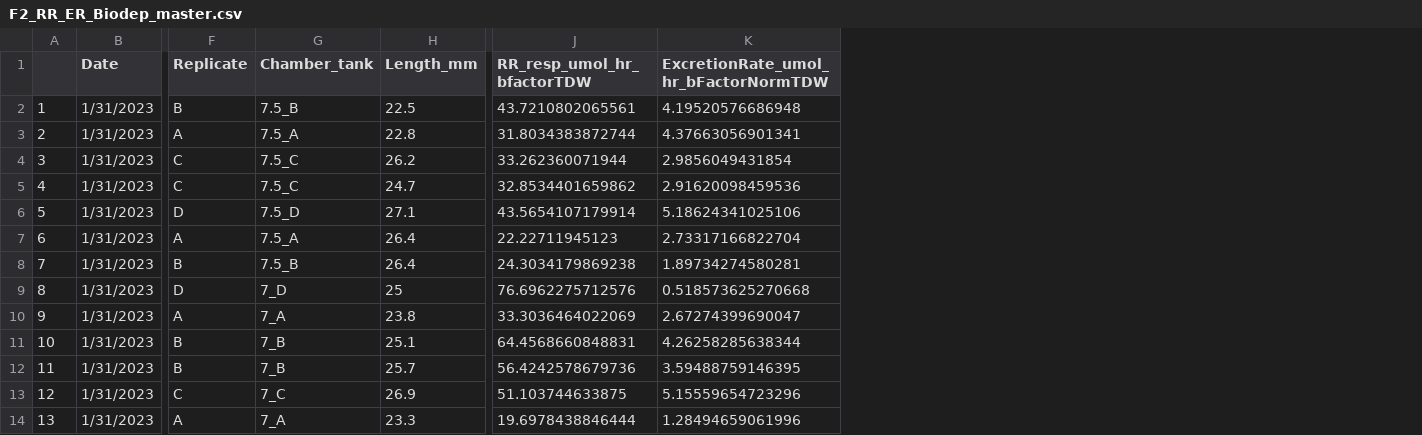
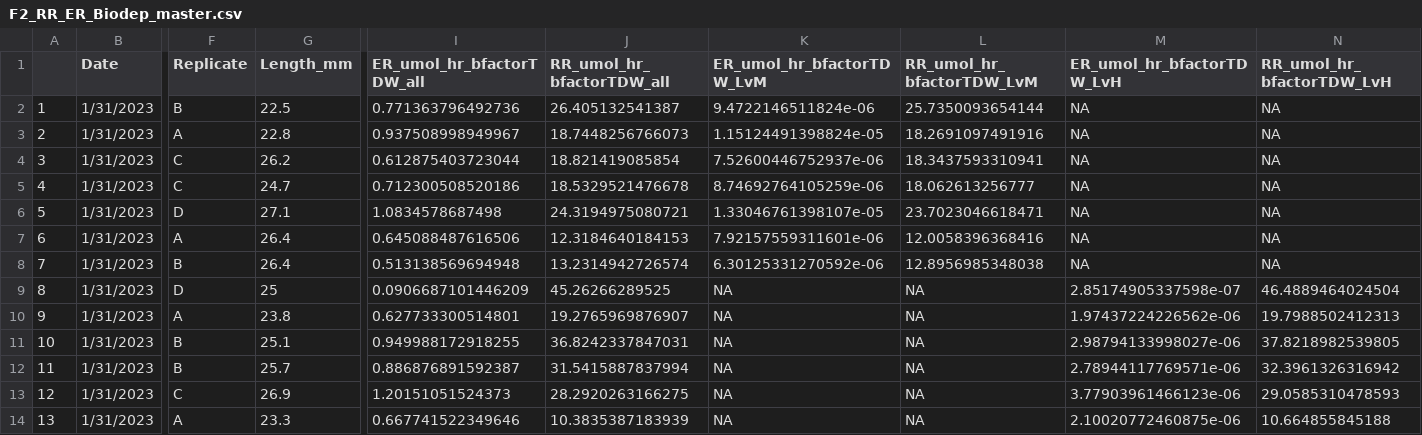
Before and after one commit to NEFSC/EAD-ASEB-Airradians_multigen_OA, a CSV file: RAnalysis/Output/F2_RR_ER_Biodep_master.csv, drawn as a sheet; only a part is shown, gaps mark what is left out; removed rows and columns are numbered as before the commit, all else as after; the diff names each change by its address in the sheet, - before the commit and + after, or states it on an @@ line.

Commit message:
new analysis of SFG and fixed master ER and RR files

```diff
--- a/RAnalysis/Output/F2_RR_ER_Biodep_master.csv
+++ b/RAnalysis/Output/F2_RR_ER_Biodep_master.csv
-column G (Chamber_tank), rows 2-14: 7.5_B | 7.5_A | 7.5_C | 7.5_C | 7.5_D | 7.5_A | 7.5_B | 7_D | 7_A | 7_B | 7_B | 7_C | 7_A
-column J (RR_resp_umol_hr_bfactorTDW), rows 2-14: 43.7210802065561 | 31.8034383872744 | 33.262360071944 | 32.8534401659862 | 43.5654107179914 | 22.22711945123 | 24.3034179869238 | 76.6962275712576 | 33.3036464022069 | 64.4568660848831 | 56.4242578679736 | 51.103744633875 | 19.6978438846444
-column K, rows 1-14: ExcretionRate_umol_hr_bFactorNormTDW | 4.19520576686948 | 4.37663056901341 | 2.9856049431854 | 2.91620098459536 | 5.18624341025106 | 2.73317166822704 | 1.89734274580281 | 0.518573625270668 | 2.67274399690047 | 4.26258285638344 | 3.59488759146395 | 5.15559654723296 | 1.28494659061996
+column I (ER_umol_hr_bfactorTDW_all), rows 2-14: 0.771363796492736 | 0.937508998949967 | 0.612875403723044 | 0.712300508520186 | 1.0834578687498 | 0.645088487616506 | 0.513138569694948 | 0.0906687101446209 | 0.627733300514801 | 0.949988172918255 | 0.886876891592387 | 1.20151051524373 | 0.667741522349646
+column J (RR_umol_hr_bfactorTDW_all), rows 2-14: 26.405132541387 | 18.7448256766073 | 18.821419085854 | 18.5329521476678 | 24.3194975080721 | 12.3184640184153 | 13.2314942726574 | 45.26266289525 | 19.2765969876907 | 36.8242337847031 | 31.5415887837994 | 28.2920263166275 | 10.3835387183939
+column K (ER_umol_hr_bfactorTDW_LvM), rows 2-14: 9.4722146511824e-06 | 1.15124491398824e-05 | 7.52600446752937e-06 | 8.74692764105259e-06 | 1.33046761398107e-05 | 7.92157559311601e-06 | 6.30125331270592e-06 | NA | NA | NA | NA | NA | NA
+column L (RR_umol_hr_bfactorTDW_LvM), rows 2-14: 25.7350093654144 | 18.2691097491916 | 18.3437593310941 | 18.062613256777 | 23.7023046618471 | 12.0058396368416 | 12.8956985348038 | NA | NA | NA | NA | NA | NA
+column M (ER_umol_hr_bfactorTDW_LvH), rows 2-14: NA | NA | NA | NA | NA | NA | NA | 2.85174905337598e-07 | 1.97437224226562e-06 | 2.98794133998027e-06 | 2.78944117769571e-06 | 3.77903961466123e-06 | 2.10020772460875e-06
+column N (RR_umol_hr_bfactorTDW_LvH), rows 2-14: NA | NA | NA | NA | NA | NA | NA | 46.4889464024504 | 19.7988502412313 | 37.8218982539805 | 32.3961326316942 | 29.0585310478593 | 10.664855845188
```
Also changed, not shown: RAnalysis/Output/ExcretionRates/F2/F2_ExcretionRates_master.csv, RAnalysis/Output/F1_RR_ER_Biodep_master.csv, 16 other files.
